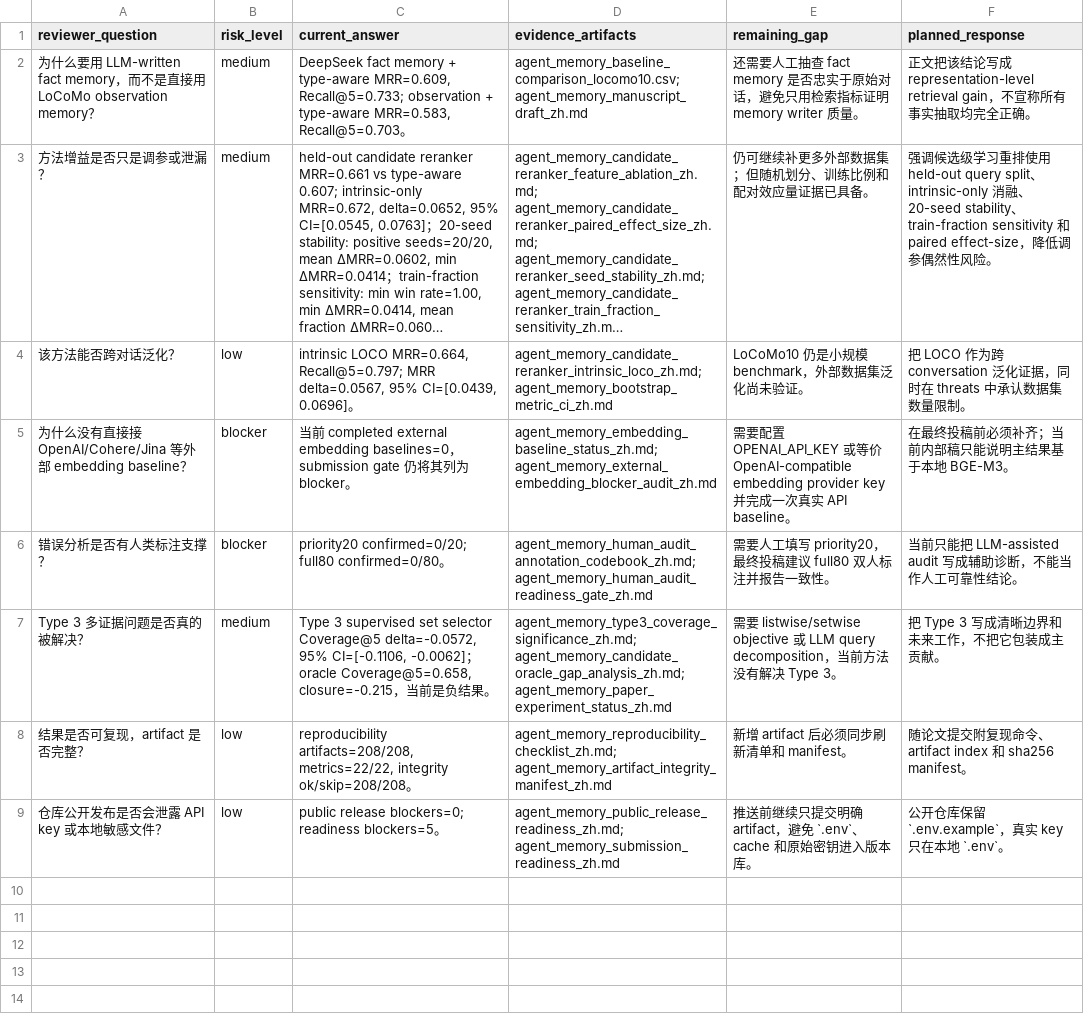
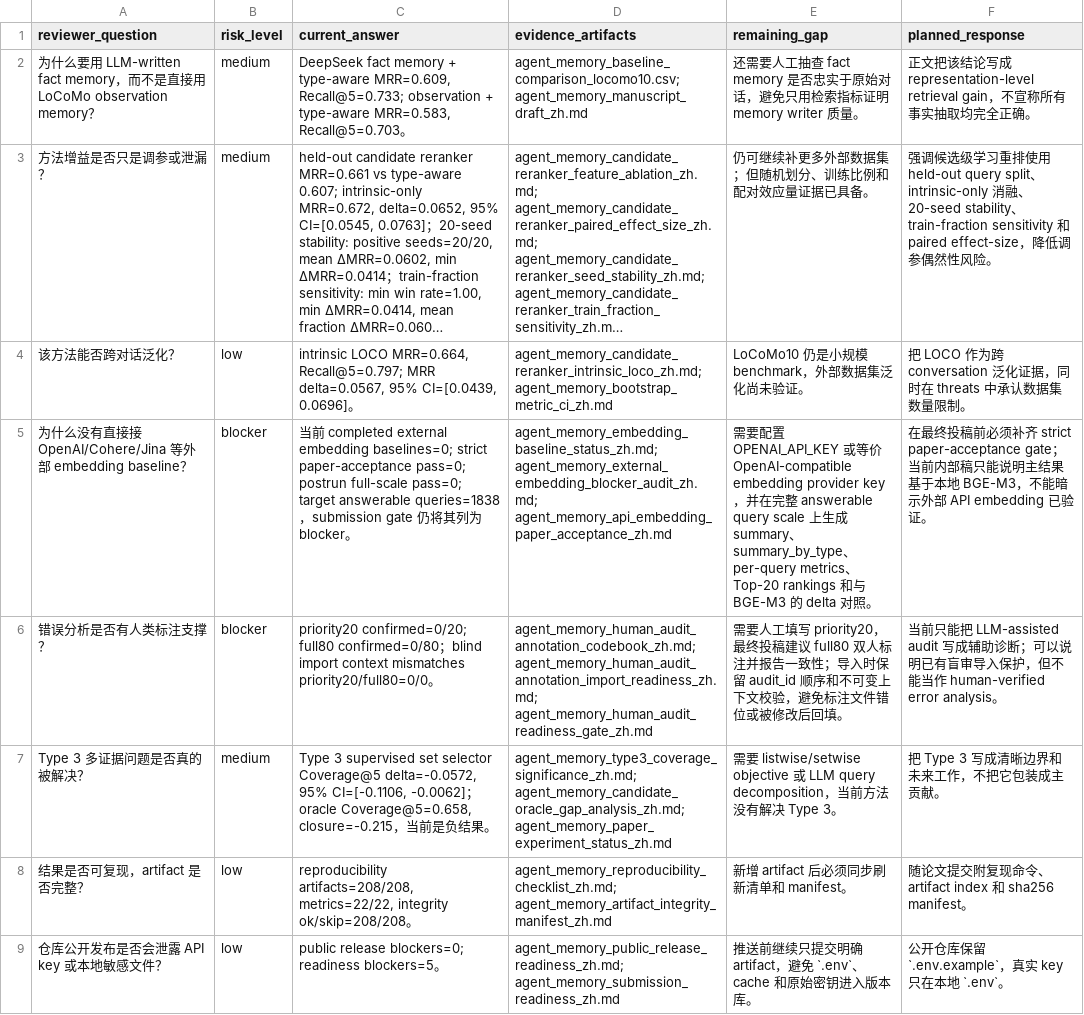
Before and after one commit to bai9yu/agent-memory-experiment, a CSV file: outputs/agent_memory_reviewer_response_prep.csv, drawn as a sheet; long unchanged cells end in …; the diff names each change by its address in the sheet, - before the commit and + after, or states it on an @@ line.

Commit message:
Align reviewer risks with acceptance gates

```diff
--- a/outputs/agent_memory_reviewer_response_prep.csv
+++ b/outputs/agent_memory_reviewer_response_prep.csv
-C5 (current_answer): …external embedding baselines=0，submission…
+C5 (current_answer): …external embedding baselines=0; strict paper-acceptance pass=0; postrun full-scale pass=0; target answerable queries=1838，submission…
-D5 (evidence_artifacts): agent_memory_embedding_baseline_status_zh.md; agent_memory_external_embedding_blocker_audit_zh.md
+D5 (evidence_artifacts): agent_memory_embedding_baseline_status_zh.md; agent_memory_external_embedding_blocker_audit_zh.md; agent_memory_api_embedding_paper_acceptance_zh.md
-E5 (remaining_gap): …provider key 并完成一次真实 API baseline。
+E5 (remaining_gap): …provider key，并在完整 answerable query scale 上生成 summary、summary_by_type、per-query metrics、Top-20 rankings 和与 BGE-M3 的 delta 对照。
-F5 (planned_response): …必须补齐；当前内部稿只能说明主结果基于本地 BGE-M3。
+F5 (planned_response): …必须补齐 strict paper-acceptance gate；当前内部稿只能说明主结果基于本地 BGE-M3，不能暗示外部 API embedding 已验证。
-C6 (current_answer): …full80 confirmed=0/80。
+C6 (current_answer): …full80 confirmed=0/80；blind import context mismatches priority20/full80=0/0。
-D6 (evidence_artifacts): agent_memory_human_audit_annotation_codebook_zh.md; agent_memory_human_audit_readiness_gate_zh.md
+D6 (evidence_artifacts): agent_memory_human_audit_annotation_codebook_zh.md; agent_memory_human_audit_annotation_import_readiness_zh.md; agent_memory_human_audit_readiness_gate_zh.md
-E6 (remaining_gap): …告一致性。
+E6 (remaining_gap): …告一致性；导入时保留 audit_id 顺序和不可变上下文校验，避免标注文件错位或被修改后回填。
-F6 (planned_response): …辅助诊断，不能当作人工可靠性结论。
+F6 (planned_response): …辅助诊断；可以说明已有盲审导入保护，但不能当作 human-verified error analysis。
```
Also changed, not shown: outputs/agent_memory_artifact_integrity_manifest.csv, outputs/agent_memory_paper_artifact_refresh_run.csv, 11 other files.
